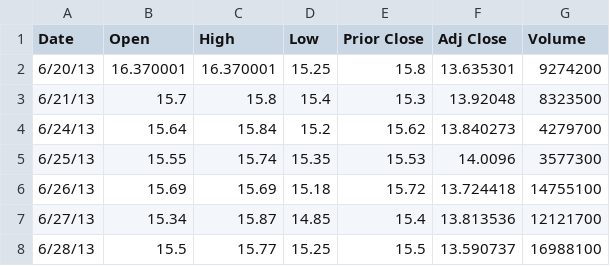
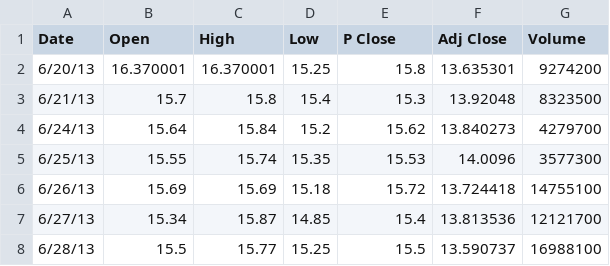
Before and after one commit to samadasun1/gitbuild, a CSV file: NWSAtest_Prior.csv, drawn as a sheet; only a part is shown.

```diff
--- a/NWSAtest_Prior.csv
+++ b/NWSAtest_Prior.csv
@@ -1,2 +1,2 @@
-Date,Open,High,Low,Prior Close,Adj Close,Volume
+Date,Open,High,Low,P Close,Adj Close,Volume
 6/20/13,16.370001,16.370001,15.25,15.8,13.635301,9274200
```
Also changed, not shown: NWSAtest_Prior_Evaluation_Dataset.csv.
